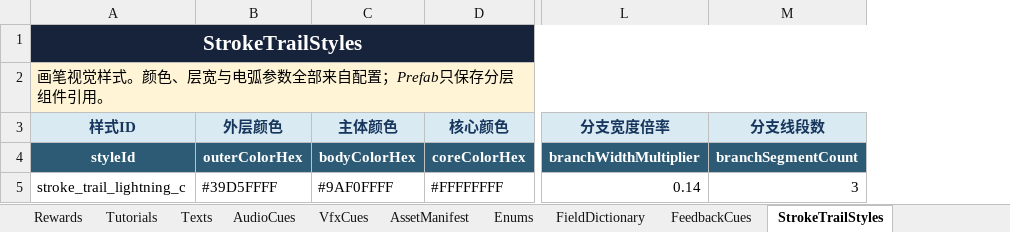
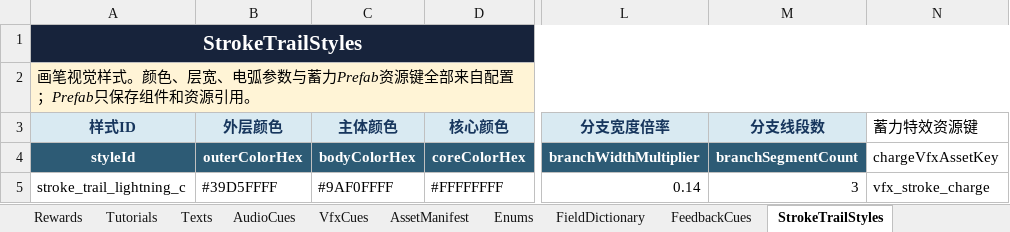
Before and after one commit to zxiaoyusq/onedraw_2, an Excel workbook: Design/Config/GameConfig.xlsx, sheet StrokeTrailStyles, drawn as a sheet; only a part is shown, gaps mark what is left out; values as stored, in another font and other column widths than the file's, no borders; the diff names each change by its address in the sheet, - before the commit and + after, or states it on an @@ line.

Commit message:
T699F: move charged stroke effect into particle prefab

```diff
--- a/Design/Config/GameConfig.xlsx (sheet StrokeTrailStyles)
+++ b/Design/Config/GameConfig.xlsx (sheet StrokeTrailStyles)
+column N (蓄力特效资源键), rows 4-5: chargeVfxAssetKey | vfx_stroke_charge
-A2 (样式ID): …色、层宽与电弧参数全部来自配置；Prefab只保存分层组件引用。
+A2 (样式ID): …色、层宽、电弧参数与蓄力Prefab资源键全部来自配置；Prefab只保存组件和资源引用。
```
Also changed, not shown: sheet FieldDictionary, sheet AssetManifest, sheet README, sheet Global, config/一笔镇妖_游戏配置表模板.xlsx, 55 other files.
